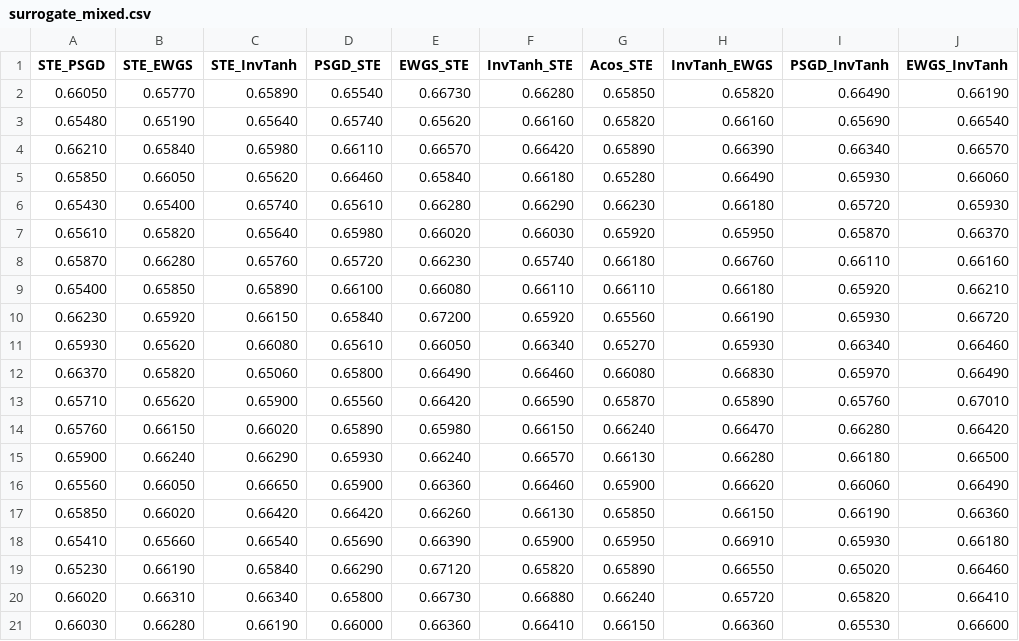
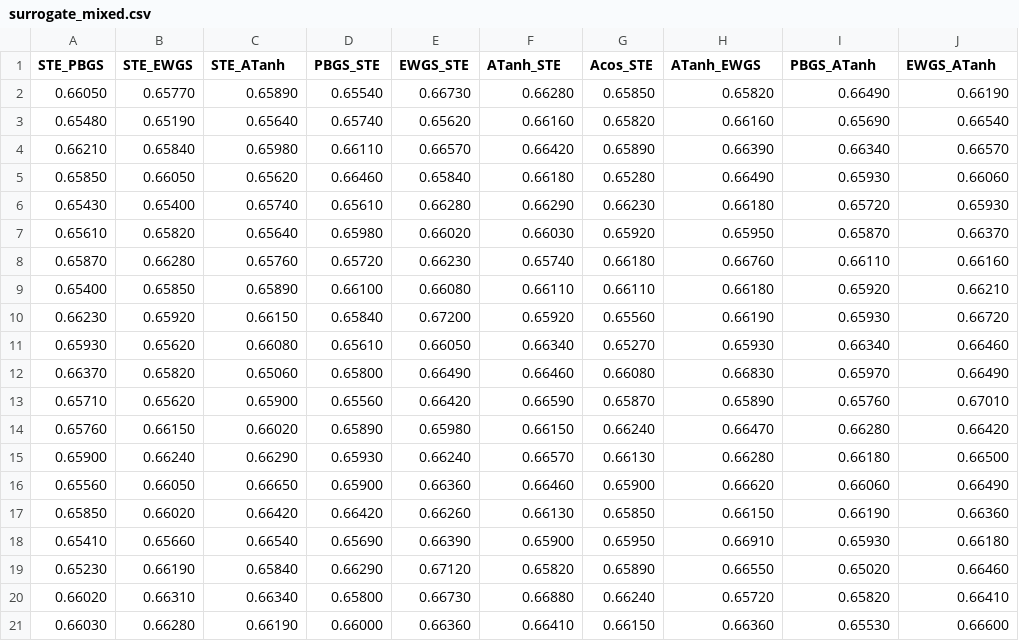
Before and after one commit to Intelligent-Microsystems-Lab/HeterogeneousQuantization, a CSV file: examples/efficientnet/figures/surrogate_mixed.csv, drawn as a sheet.

```diff
--- a/examples/efficientnet/figures/surrogate_mixed.csv
+++ b/examples/efficientnet/figures/surrogate_mixed.csv
@@ -1,2 +1,2 @@
-STE_PSGD,STE_EWGS,STE_InvTanh,PSGD_STE,EWGS_STE,InvTanh_STE,Acos_STE,InvTanh_EWGS,PSGD_InvTanh,EWGS_InvTanh
+STE_PBGS,STE_EWGS,STE_ATanh,PBGS_STE,EWGS_STE,ATanh_STE,Acos_STE,ATanh_EWGS,PBGS_ATanh,EWGS_ATanh
 0.66050,0.65770,0.65890,0.65540,0.66730,0.66280,0.65850,0.65820,0.66490,0.66190
```
Also changed, not shown: examples/efficientnet/figures/enet0.csv, examples/efficientnet/figures/enet0_gran.csv, 36 other files.
